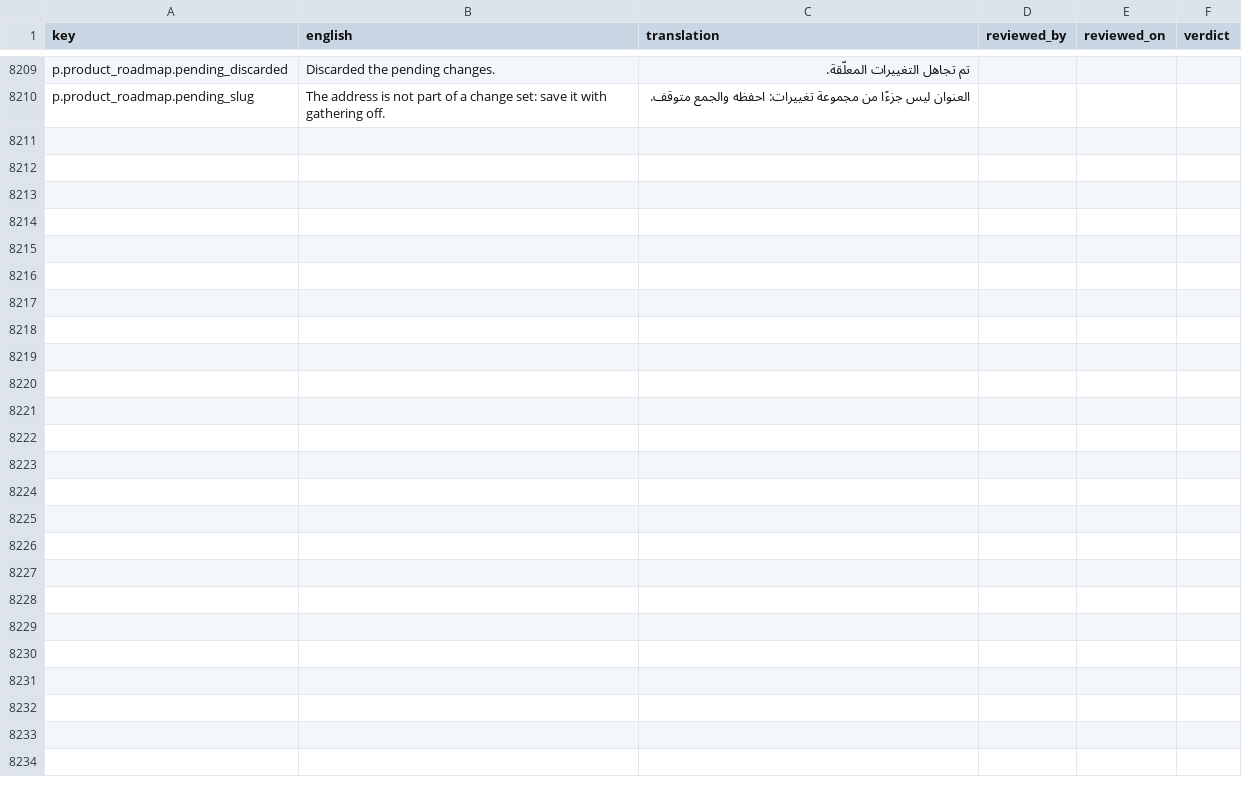
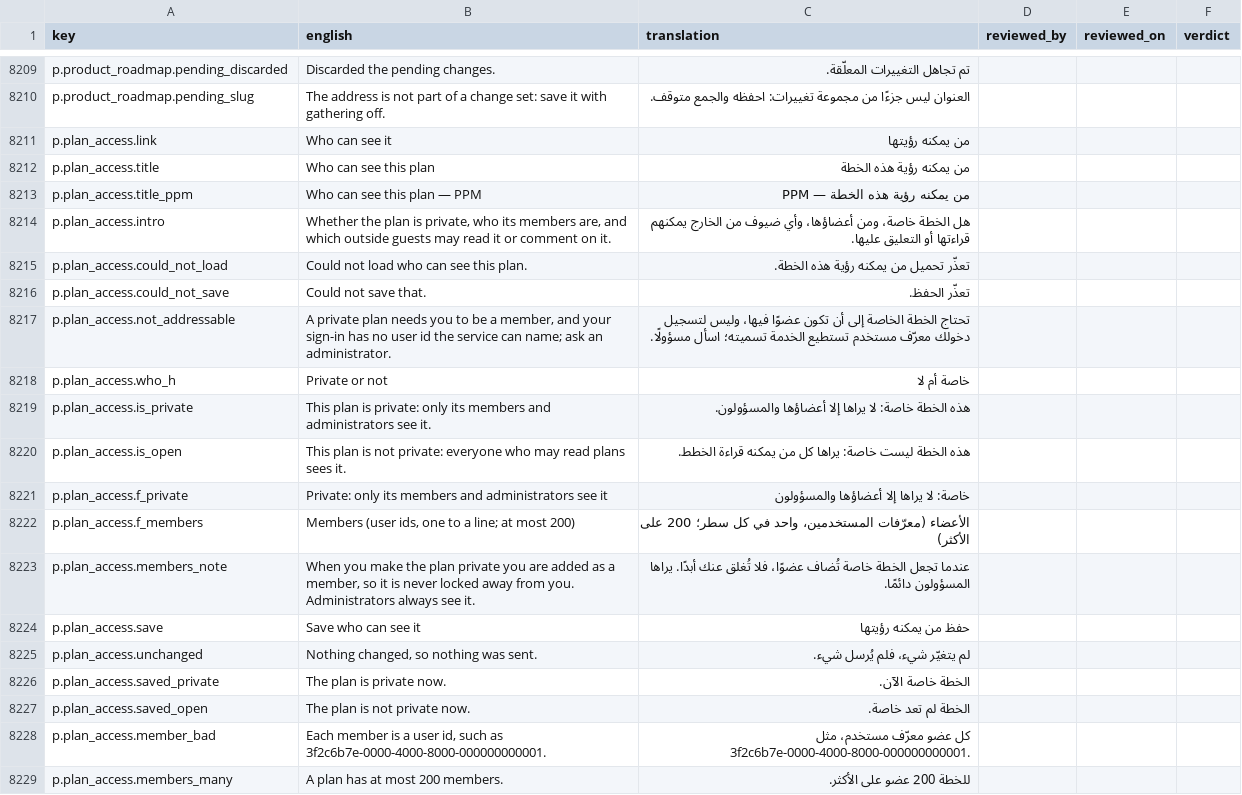
Before and after one commit to project-portfolio-management/project-portfolio-management, a CSV file: governance/translation-reviews/ar-001.csv, drawn as a sheet; only a part is shown, gaps mark what is left out; the diff covers the shown part only; the diff names each change by its address in the sheet, - before the commit and + after, or states it on an @@ line.

```diff
--- a/governance/translation-reviews/ar-001.csv
+++ b/governance/translation-reviews/ar-001.csv
+row 8211: p.plan_access.link | Who can see it | من يمكنه رؤيتها
+row 8212: p.plan_access.title | Who can see this plan | من يمكنه رؤية هذه الخطة
+row 8213: p.plan_access.title_ppm | Who can see this plan — PPM | من يمكنه رؤية هذه الخطة — PPM
+row 8214: p.plan_access.intro | Whether the plan is private, who its members are, and which outside guests may read it or comment on it. | هل الخطة خاصة، ومن أعضاؤها، وأي ضيوف من الخارج يمكنهم قراءتها أو التعليق عليها.
+row 8215: p.plan_access.could_not_load | Could not load who can see this plan. | تعذّر تحميل من يمكنه رؤية هذه الخطة.
+row 8216: p.plan_access.could_not_save | Could not save that. | تعذّر الحفظ.
+row 8217: p.plan_access.not_addressable | A private plan needs you to be a member, and your sign-in has no user id the service can name; ask an administrator. | تحتاج الخطة الخاصة إلى أن تكون عضوًا فيها، وليس لتسجيل دخولك معرّف مستخدم تستطيع الخدمة تسميته؛ اسأل مسؤولًا.
+row 8218: p.plan_access.who_h | Private or not | خاصة أم لا
+row 8219: p.plan_access.is_private | This plan is private: only its members and administrators see it. | هذه الخطة خاصة: لا يراها إلا أعضاؤها والمسؤولون.
+row 8220: p.plan_access.is_open | This plan is not private: everyone who may read plans sees it. | هذه الخطة ليست خاصة: يراها كل من يمكنه قراءة الخطط.
+row 8221: p.plan_access.f_private | Private: only its members and administrators see it | خاصة: لا يراها إلا أعضاؤها والمسؤولون
+row 8222: p.plan_access.f_members | Members (user ids, one to a line; at most 200) | الأعضاء (معرّفات المستخدمين، واحد في كل سطر؛ 200 على الأكثر)
+row 8223: p.plan_access.members_note | When you make the plan private you are added as a member, so it is never locked away from you. Administrators always see it. | عندما تجعل الخطة خاصة تُضاف عضوًا، فلا تُغلق عنك أبدًا. يراها المسؤولون دائمًا.
+row 8224: p.plan_access.save | Save who can see it | حفظ من يمكنه رؤيتها
+row 8225: p.plan_access.unchanged | Nothing changed, so nothing was sent. | لم يتغيّر شيء، فلم يُرسل شيء.
+row 8226: p.plan_access.saved_private | The plan is private now. | الخطة خاصة الآن.
+row 8227: p.plan_access.saved_open | The plan is not private now. | الخطة لم تعد خاصة.
+row 8228: p.plan_access.member_bad | Each member is a user id, such as 3f2c6b7e-0000-4000-8000-000000000001. | كل عضو معرّف مستخدم، مثل 3f2c6b7e-0000-4000-8000-000000000001.
+row 8229: p.plan_access.members_many | A plan has at most 200 members. | للخطة 200 عضو على الأكثر.
```
Also changed, not shown: 24 added rows elsewhere in this file, governance/translation-reviews/fr-001.csv, governance/translation-reviews/ja-001.csv, 43 other files.
